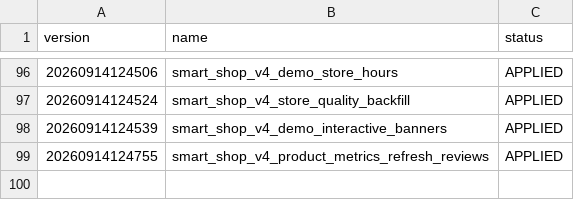
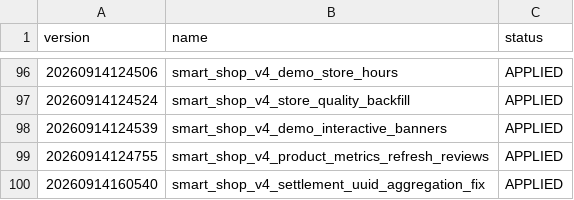
Before and after one commit to smartdrivemobilidade-bit/Smart-shop, a CSV file: supabase/migrations/APPLIED_MIGRATIONS.csv, drawn as a sheet; only a part is shown, gaps mark what is left out; the diff names each change by its address in the sheet, - before the commit and + after, or states it on an @@ line.

Commit message:
Registrar migration aplicada no Supabase

```diff
--- a/supabase/migrations/APPLIED_MIGRATIONS.csv
+++ b/supabase/migrations/APPLIED_MIGRATIONS.csv
+row 100: 20260914160540 | smart_shop_v4_settlement_uuid_aggregation_fix | APPLIED
```
